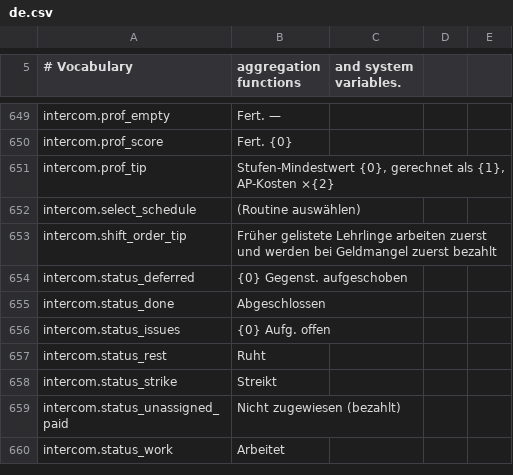
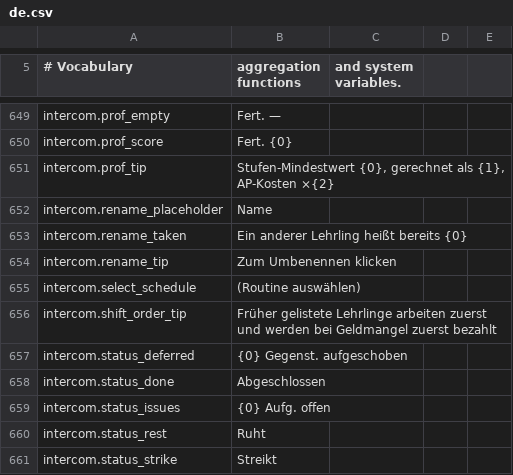
Before and after one commit to MinchaoZhu/probably-automated, a CSV file: src/AutoMod/ModFiles/Localization/de.csv, drawn as a sheet; only a part is shown, gaps mark what is left out; the shorter side is filled out with more unchanged rows; the diff names each change by its address in the sheet, - before the commit and + after, or states it on an @@ line.

```diff
--- a/src/AutoMod/ModFiles/Localization/de.csv
+++ b/src/AutoMod/ModFiles/Localization/de.csv
+row 652: intercom.rename_placeholder | Name
+row 653: intercom.rename_taken | Ein anderer Lehrling heißt bereits {0}
+row 654: intercom.rename_tip | Zum Umbenennen klicken
```
Also changed, not shown: src/AutoMod/ModFiles/Localization/en.csv, src/AutoMod/ModFiles/Localization/fr.csv, 7 other files.
